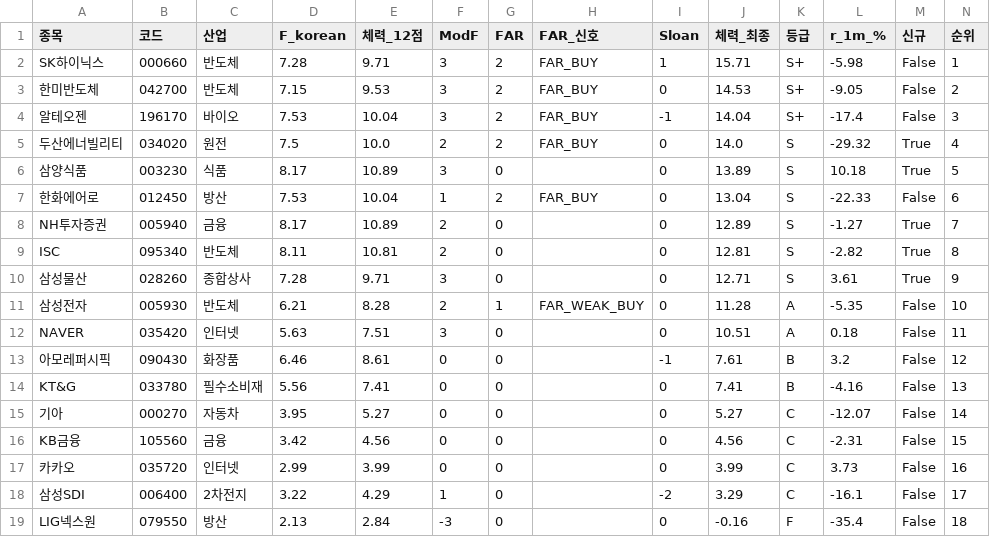
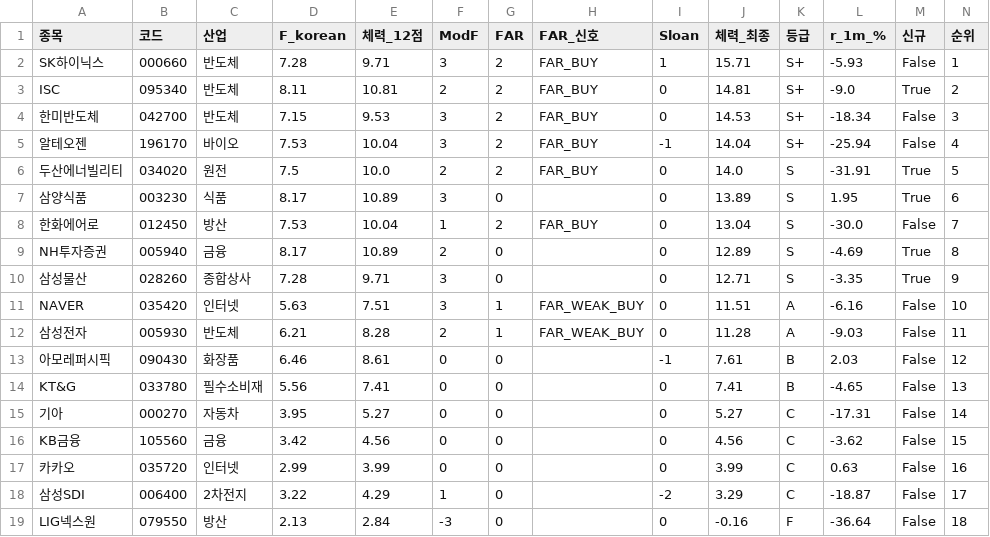
Before and after one commit to luminae21-source/jinwoo-quant-auto, a CSV file: docs/v36_scores_latest.csv, drawn as a sheet.

```diff
--- a/docs/v36_scores_latest.csv
+++ b/docs/v36_scores_latest.csv
@@ -1,19 +1,19 @@
 종목,코드,산업,F_korean,체력_12점,ModF,FAR,FAR_신호,Sloan,체력_최종,등급,r_1m_%,신규,순위
-SK하이닉스,000660,반도체,7.28,9.71,3,2,FAR_BUY,1,15.71,S+,-5.98,False,1
-한미반도체,042700,반도체,7.15,9.53,3,2,FAR_BUY,0,14.53,S+,-9.05,False,2
-알테오젠,196170,바이오,7.53,10.04,3,2,FAR_BUY,-1,14.04,S+,-17.4,False,3
-두산에너빌리티,034020,원전,7.5,10.0,2,2,FAR_BUY,0,14.0,S,-29.32,True,4
-삼양식품,003230,식품,8.17,10.89,3,0,,0,13.89,S,10.18,True,5
-한화에어로,012450,방산,7.53,10.04,1,2,FAR_BUY,0,13.04,S,-22.33,False,6
-NH투자증권,005940,금융,8.17,10.89,2,0,,0,12.89,S,-1.27,True,7
-ISC,095340,반도체,8.11,10.81,2,0,,0,12.81,S,-2.82,True,8
-삼성물산,028260,종합상사,7.28,9.71,3,0,,0,12.71,S,3.61,True,9
-삼성전자,005930,반도체,6.21,8.28,2,1,FAR_WEAK_BUY,0,11.28,A,-5.35,False,10
-NAVER,035420,인터넷,5.63,7.51,3,0,,0,10.51,A,0.18,False,11
-아모레퍼시픽,090430,화장품,6.46,8.61,0,0,,-1,7.61,B,3.2,False,12
-KT&G,033780,필수소비재,5.56,7.41,0,0,,0,7.41,B,-4.16,False,13
-기아,000270,자동차,3.95,5.27,0,0,,0,5.27,C,-12.07,False,14
-KB금융,105560,금융,3.42,4.56,0,0,,0,4.56,C,-2.31,False,15
-카카오,035720,인터넷,2.99,3.99,0,0,,0,3.99,C,3.73,False,16
-삼성SDI,006400,2차전지,3.22,4.29,1,0,,-2,3.29,C,-16.1,False,17
-LIG넥스원,079550,방산,2.13,2.84,-3,0,,0,-0.16,F,-35.4,False,18
+SK하이닉스,000660,반도체,7.28,9.71,3,2,FAR_BUY,1,15.71,S+,-5.93,False,1
+ISC,095340,반도체,8.11,10.81,2,2,FAR_BUY,0,14.81,S+,-9.0,True,2
+한미반도체,042700,반도체,7.15,9.53,3,2,FAR_BUY,0,14.53,S+,-18.34,False,3
+알테오젠,196170,바이오,7.53,10.04,3,2,FAR_BUY,-1,14.04,S+,-25.94,False,4
+두산에너빌리티,034020,원전,7.5,10.0,2,2,FAR_BUY,0,14.0,S,-31.91,True,5
+삼양식품,003230,식품,8.17,10.89,3,0,,0,13.89,S,1.95,True,6
+한화에어로,012450,방산,7.53,10.04,1,2,FAR_BUY,0,13.04,S,-30.0,False,7
+NH투자증권,005940,금융,8.17,10.89,2,0,,0,12.89,S,-4.69,True,8
+삼성물산,028260,종합상사,7.28,9.71,3,0,,0,12.71,S,-3.35,True,9
+NAVER,035420,인터넷,5.63,7.51,3,1,FAR_WEAK_BUY,0,11.51,A,-6.16,False,10
+삼성전자,005930,반도체,6.21,8.28,2,1,FAR_WEAK_BUY,0,11.28,A,-9.03,False,11
+아모레퍼시픽,090430,화장품,6.46,8.61,0,0,,-1,7.61,B,2.03,False,12
+KT&G,033780,필수소비재,5.56,7.41,0,0,,0,7.41,B,-4.65,False,13
+기아,000270,자동차,3.95,5.27,0,0,,0,5.27,C,-17.31,False,14
+KB금융,105560,금융,3.42,4.56,0,0,,0,4.56,C,-3.62,False,15
+카카오,035720,인터넷,2.99,3.99,0,0,,0,3.99,C,0.63,False,16
+삼성SDI,006400,2차전지,3.22,4.29,1,0,,-2,3.29,C,-18.87,False,17
+LIG넥스원,079550,방산,2.13,2.84,-3,0,,0,-0.16,F,-36.64,False,18
```
Also changed, not shown: docs/overlay_scores.csv, docs/v37_1_scores.csv, 10 other files.
